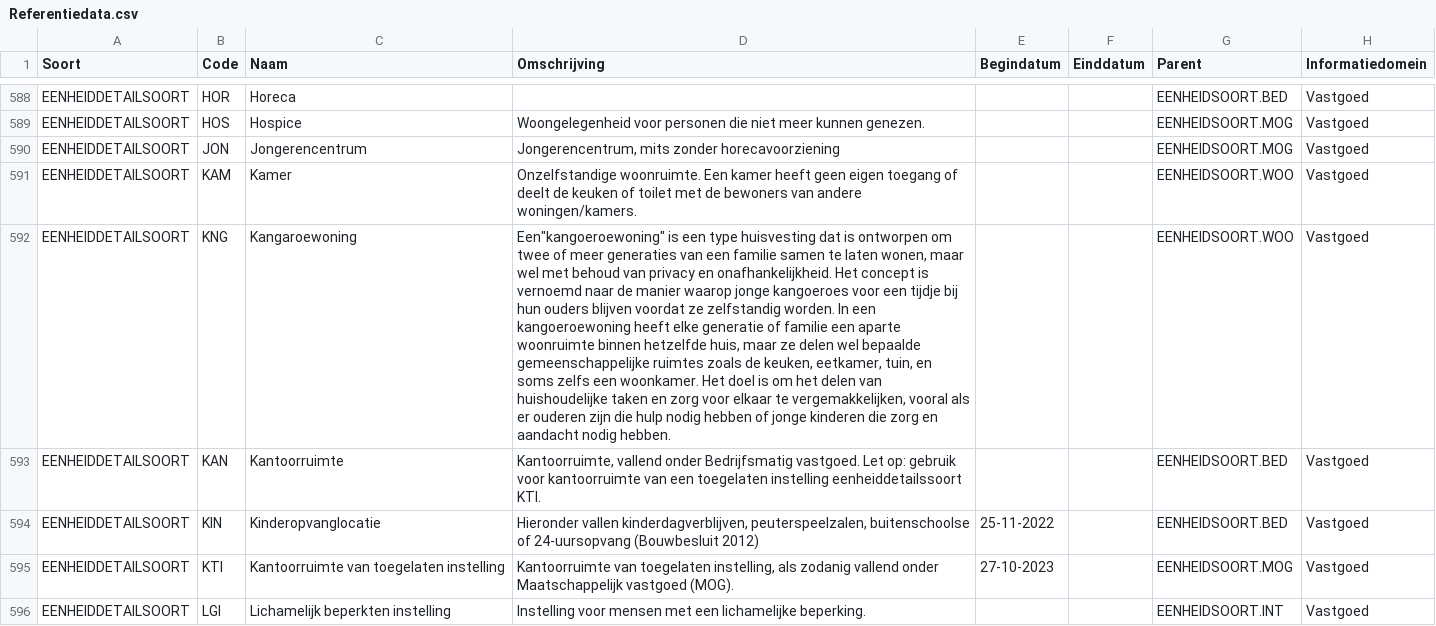
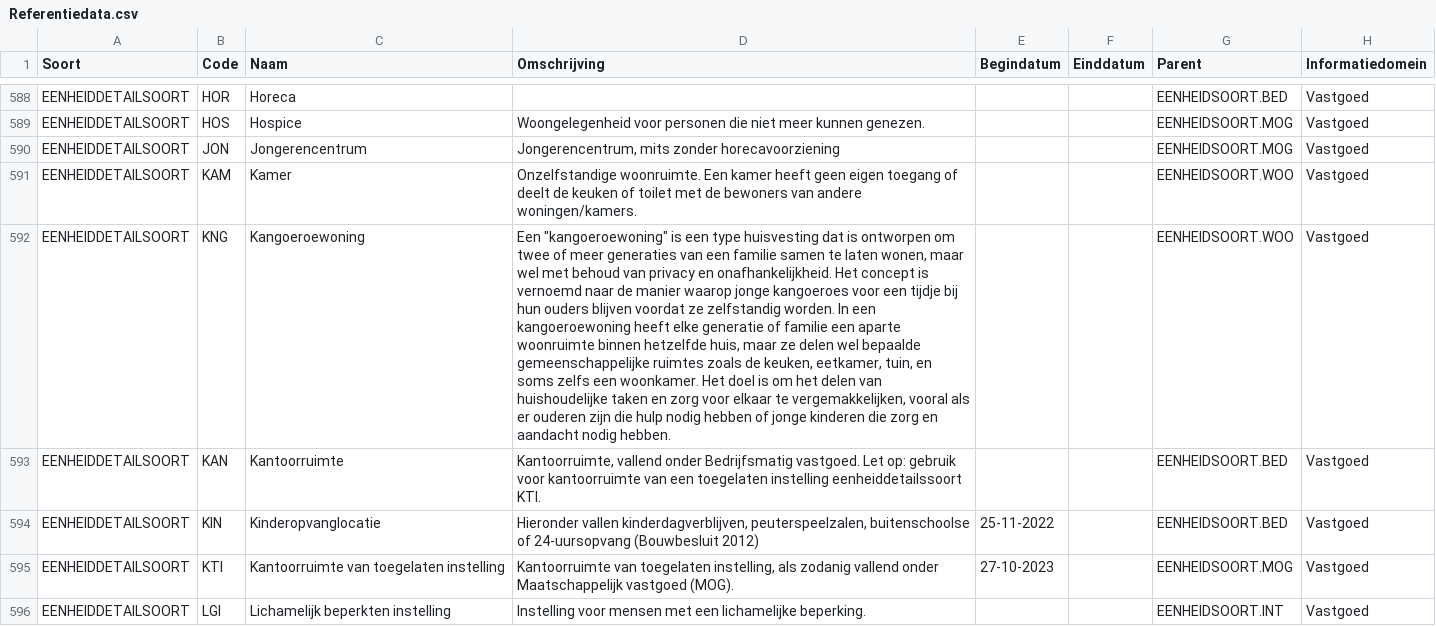
Before and after one commit to Aedes-datastandaarden/vera-referentiedata, a CSV file: Referentiedata.csv, drawn as a sheet; only a part is shown, gaps mark what is left out; the diff names each change by its address in the sheet, - before the commit and + after, or states it on an @@ line.

Commit message:
Update Referentiedata.csv
Co-authored-by: Ben Verhees <ben.verhees@iodigital.com>

```diff
--- a/Referentiedata.csv
+++ b/Referentiedata.csv
-C592 (Naam): Kangaroewoning
+C592 (Naam): Kangoeroewoning
-D592 (Omschrijving): Een"kangoeroewoning" is een…
+D592 (Omschrijving): Een "kangoeroewoning" is een…
```
